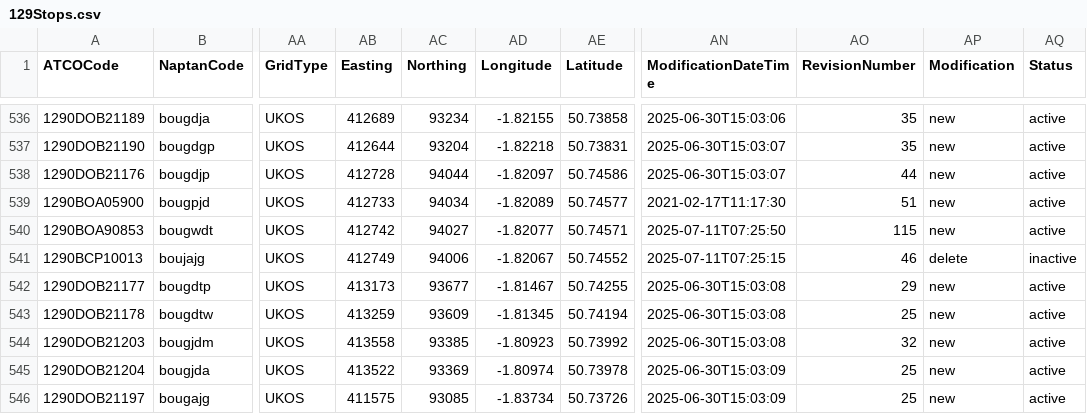
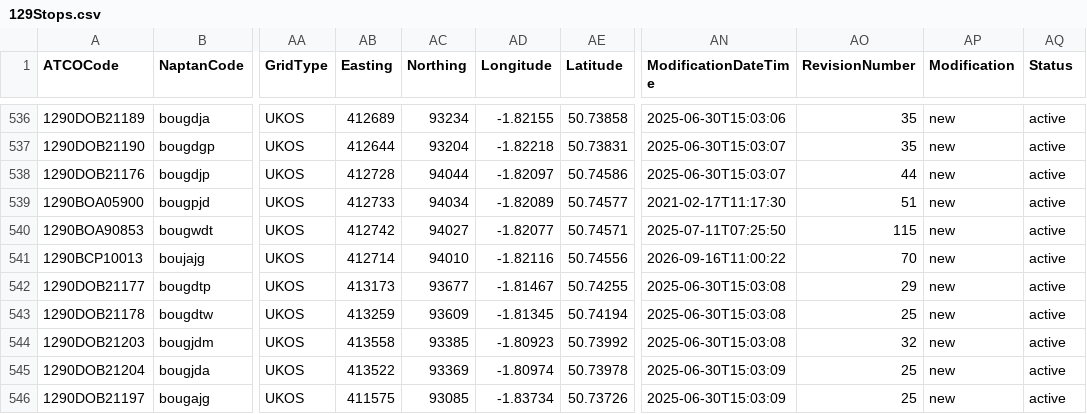
Before and after one commit to ldjb/naptan-nptg-history, a CSV file: 129Stops.csv, drawn as a sheet; only a part is shown, gaps mark what is left out; the diff names each change by its address in the sheet, - before the commit and + after, or states it on an @@ line.

```diff
--- a/129Stops.csv
+++ b/129Stops.csv
-AB541 (Easting): 412749
+AB541 (Easting): 412714
-AC541 (Northing): 94006
+AC541 (Northing): 94010
-AD541 (Longitude): -1.82067
+AD541 (Longitude): -1.82116
-AE541 (Latitude): 50.74552
+AE541 (Latitude): 50.74556
-AN541 (ModificationDateTime): 2025-07-11T07:25:15
+AN541 (ModificationDateTime): 2026-09-16T11:00:22
-AO541 (RevisionNumber): 46
+AO541 (RevisionNumber): 70
-AP541 (Modification): delete
+AP541 (Modification): new
-AQ541 (Status): inactive
+AQ541 (Status): active
```
Also changed, not shown: 019Stops.csv, 230Stops.csv, 28 other files.
